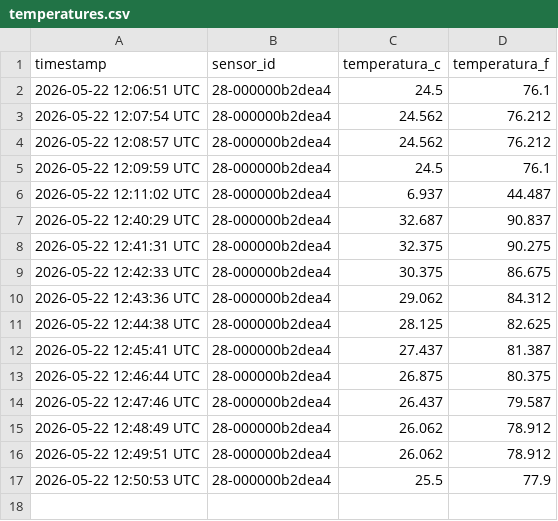
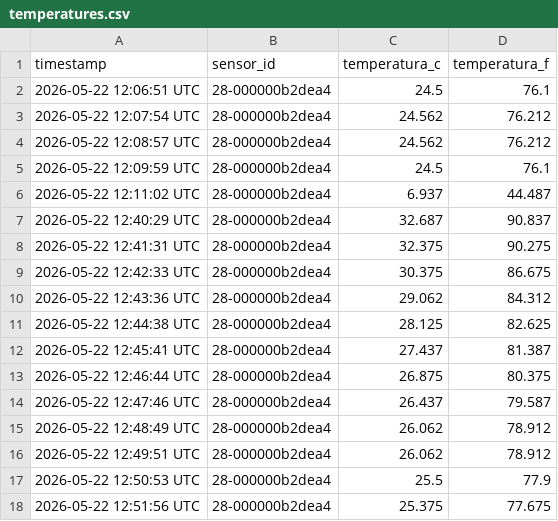
Before and after one commit to PaudelCastillo/PaudelCastillo.github.io, a CSV file: data/temperatures.csv, drawn as a sheet.

Commit message:
sensor: 2026-05-22 12:51 UTC → 25.375°C

```diff
--- a/data/temperatures.csv
+++ b/data/temperatures.csv
@@ -17 +17,2 @@ timestamp,sensor_id,temperatura_c,temperatura_f
 2026-05-22 12:50:53 UTC,28-000000b2dea4,25.5,77.9
+2026-05-22 12:51:56 UTC,28-000000b2dea4,25.375,77.675
```
